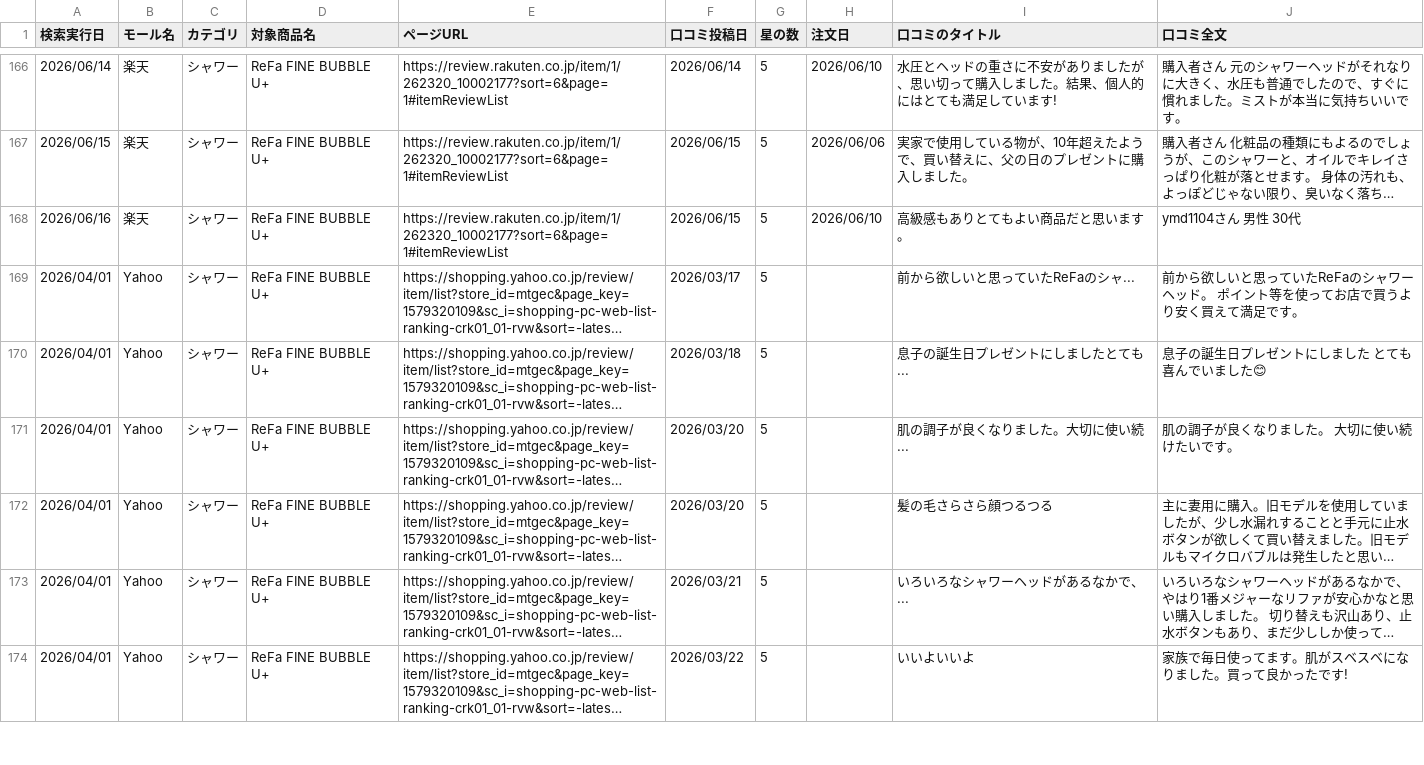
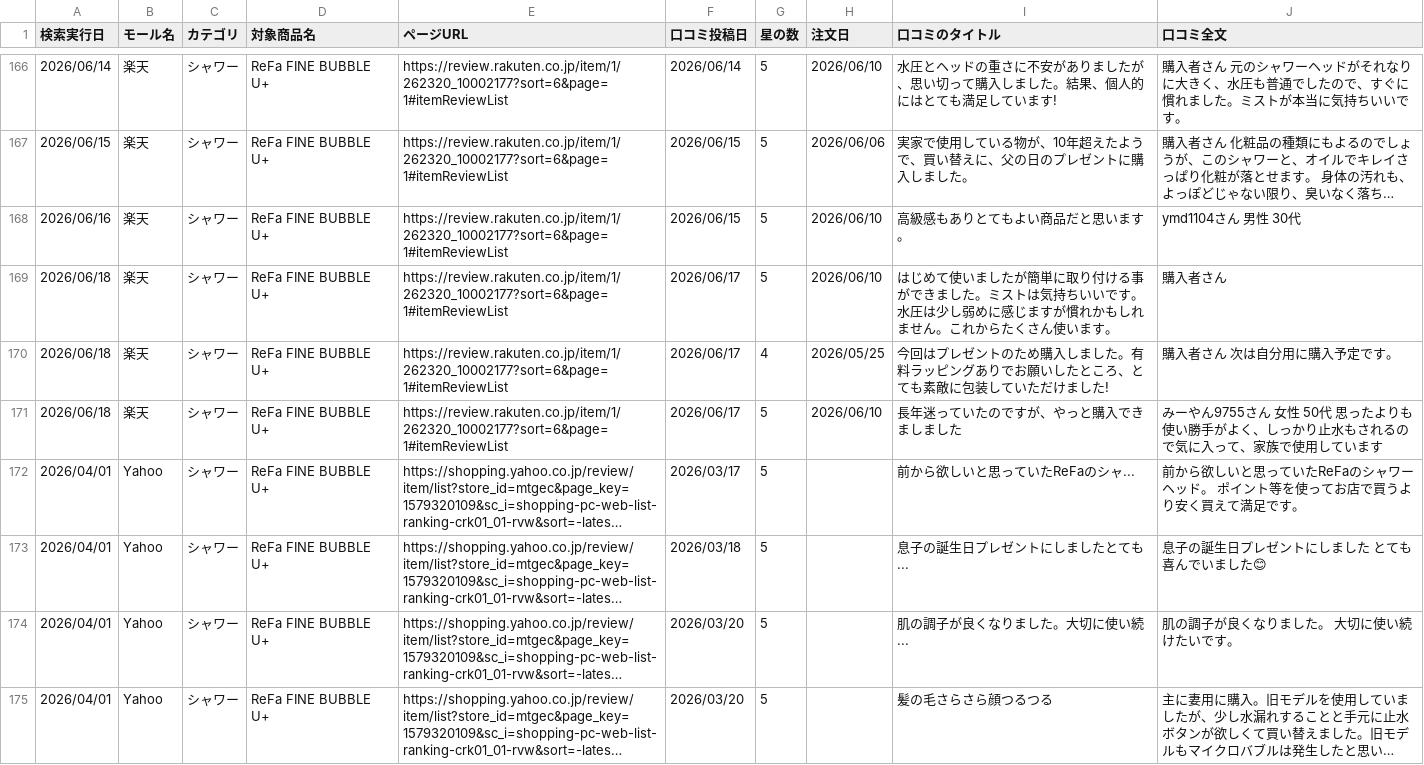
Before and after one commit to Beautech-1G/Review_scraper, a CSV file: review_csv/2026_シャワー_Review.csv, drawn as a sheet; only a part is shown, gaps mark what is left out; the shorter side is filled out with more unchanged rows; long unchanged cells end in …; the diff names each change by its address in the sheet, - before the commit and + after, or states it on an @@ line.

```diff
--- a/review_csv/2026_シャワー_Review.csv
+++ b/review_csv/2026_シャワー_Review.csv
+row 169: 2026/06/18 | 楽天 | シャワー | ReFa FINE BUBBLE U+ | https://review.rakuten.co.jp/item/1/262320_10002177?sort=6&page=1#itemReviewList | 2026/06/17 | 5 | 2026/06/10 | はじめて使いましたが簡単に取り付ける事ができました。ミストは気持ちいいです。水圧は少し弱めに感じますが慣れかもしれません。これからたくさん使います。 | 購入者さん
+row 170: 2026/06/18 | 楽天 | シャワー | ReFa FINE BUBBLE U+ | https://review.rakuten.co.jp/item/1/262320_10002177?sort=6&page=1#itemReviewList | 2026/06/17 | 4 | 2026/05/25 | 今回はプレゼントのため購入しました。有料ラッピングありでお願いしたところ、とても素敵に包装していただけました! | 購入者さん 次は自分用に購入予定です。
+row 171: 2026/06/18 | 楽天 | シャワー | ReFa FINE BUBBLE U+ | https://review.rakuten.co.jp/item/1/262320_10002177?sort=6&page=1#itemReviewList | 2026/06/17 | 5 | 2026/06/10 | 長年迷っていたのですが、やっと購入できましました | みーやん9755さん 女性 50代 思ったよりも使い勝手がよく、しっかり止水もされるので気に入って、家族で使用しています
```
